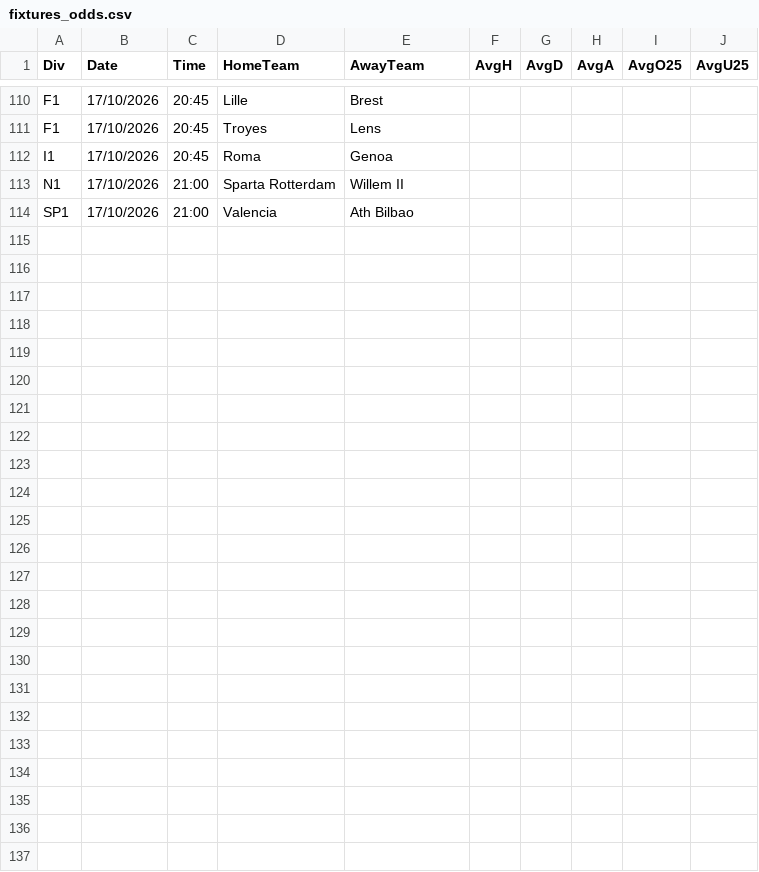
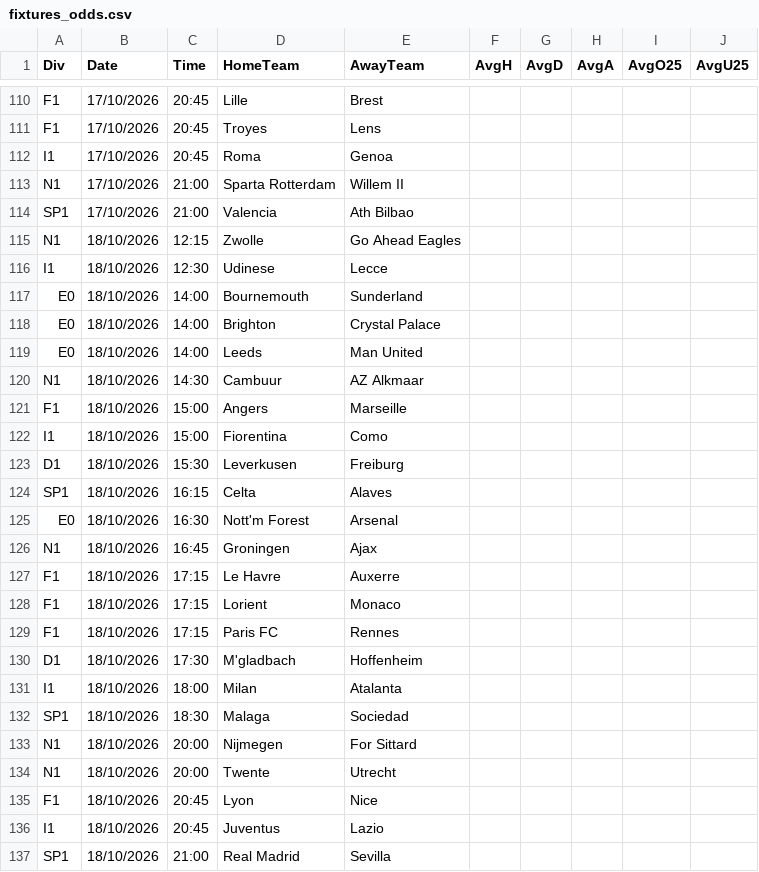
Before and after one commit to dodomiyake/scorecast, a CSV file: data/fixtures_odds.csv, drawn as a sheet; only a part is shown, gaps mark what is left out; the diff names each change by its address in the sheet, - before the commit and + after, or states it on an @@ line.

```diff
--- a/data/fixtures_odds.csv
+++ b/data/fixtures_odds.csv
+row 115: N1 | 18/10/2026 | 12:15 | Zwolle | Go Ahead Eagles
+row 116: I1 | 18/10/2026 | 12:30 | Udinese | Lecce
+row 117: E0 | 18/10/2026 | 14:00 | Bournemouth | Sunderland
+row 118: E0 | 18/10/2026 | 14:00 | Brighton | Crystal Palace
+row 119: E0 | 18/10/2026 | 14:00 | Leeds | Man United
+row 120: N1 | 18/10/2026 | 14:30 | Cambuur | AZ Alkmaar
+row 121: F1 | 18/10/2026 | 15:00 | Angers | Marseille
+row 122: I1 | 18/10/2026 | 15:00 | Fiorentina | Como
+row 123: D1 | 18/10/2026 | 15:30 | Leverkusen | Freiburg
+row 124: SP1 | 18/10/2026 | 16:15 | Celta | Alaves
+row 125: E0 | 18/10/2026 | 16:30 | Nott'm Forest | Arsenal
+row 126: N1 | 18/10/2026 | 16:45 | Groningen | Ajax
+row 127: F1 | 18/10/2026 | 17:15 | Le Havre | Auxerre
+row 128: F1 | 18/10/2026 | 17:15 | Lorient | Monaco
+row 129: F1 | 18/10/2026 | 17:15 | Paris FC | Rennes
+row 130: D1 | 18/10/2026 | 17:30 | M'gladbach | Hoffenheim
+row 131: I1 | 18/10/2026 | 18:00 | Milan | Atalanta
+row 132: SP1 | 18/10/2026 | 18:30 | Malaga | Sociedad
+row 133: N1 | 18/10/2026 | 20:00 | Nijmegen | For Sittard
+row 134: N1 | 18/10/2026 | 20:00 | Twente | Utrecht
+row 135: F1 | 18/10/2026 | 20:45 | Lyon | Nice
+row 136: I1 | 18/10/2026 | 20:45 | Juventus | Lazio
+row 137: SP1 | 18/10/2026 | 21:00 | Real Madrid | Sevilla
```
Also changed, not shown: 4 other files.
